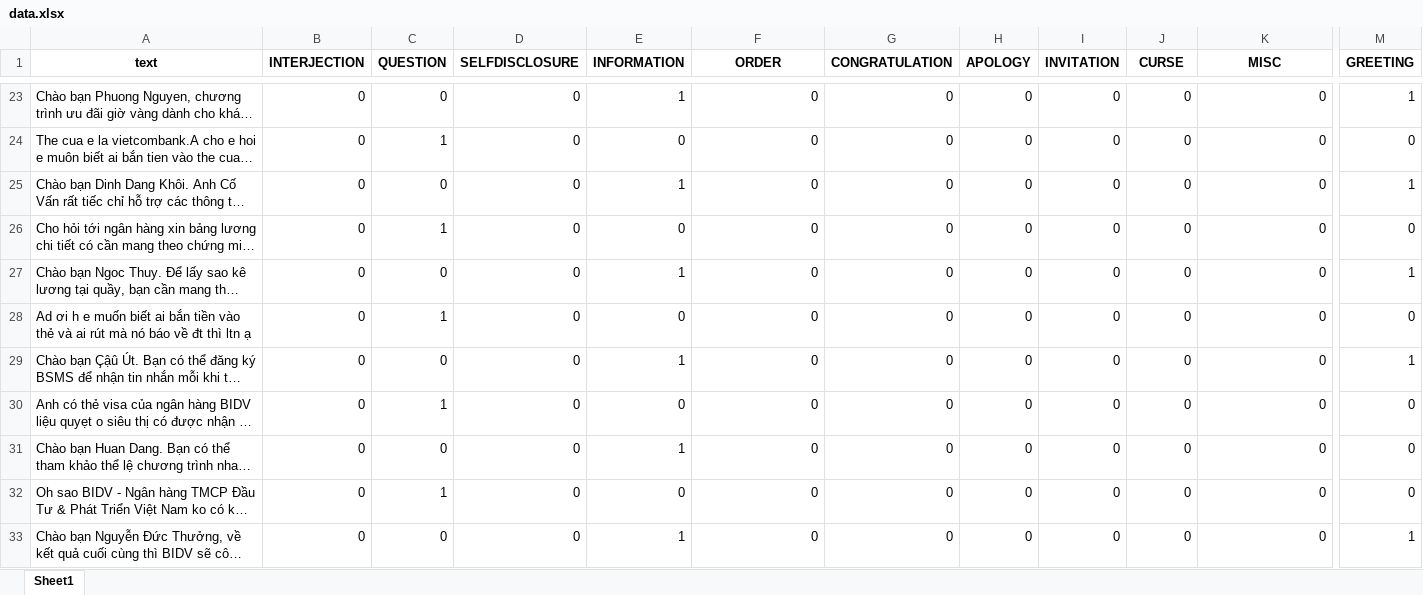
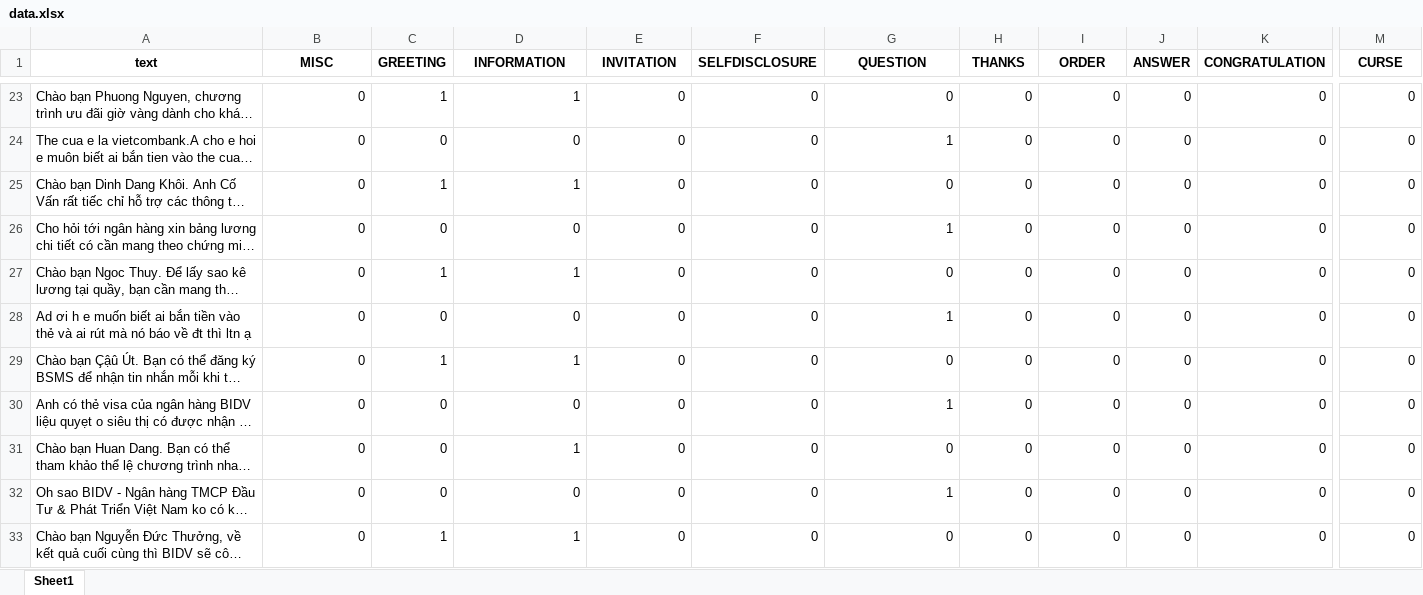
Before and after one commit to rain1024/sentiment, an Excel workbook: data/fb_bank_act_2/corpus/data.xlsx, sheet Sheet1, drawn as a sheet; only a part is shown, gaps mark what is left out; long unchanged cells end in …; values as stored, in another font and other column widths than the file's, no borders; the diff covers the shown part only; the diff names each change by its address in the sheet, - before the commit and + after, or states it on an @@ line.

```diff
--- a/data/fb_bank_act_2/corpus/data.xlsx (sheet Sheet1)
+++ b/data/fb_bank_act_2/corpus/data.xlsx (sheet Sheet1)
-B1: INTERJECTION
+B1: MISC
-C1: QUESTION
+C1: GREETING
-D1: SELFDISCLOSURE
+D1: INFORMATION
-E1: INFORMATION
+E1: INVITATION
-F1: ORDER
+F1: SELFDISCLOSURE
-G1: CONGRATULATION
+G1: QUESTION
-H1: APOLOGY
+H1: THANKS
-I1: INVITATION
+I1: ORDER
-J1: CURSE
+J1: ANSWER
-K1: MISC
+K1: CONGRATULATION
-M1: GREETING
+M1: CURSE
-C23 (GREETING): 0
+C23 (GREETING): 1
-D23 (INFORMATION): 0
+D23 (INFORMATION): 1
-E23 (INVITATION): 1
+E23 (INVITATION): 0
-M23 (CURSE): 1
+M23 (CURSE): 0
-C24 (GREETING): 1
+C24 (GREETING): 0
-G24 (QUESTION): 0
+G24 (QUESTION): 1
-C25 (GREETING): 0
+C25 (GREETING): 1
-D25 (INFORMATION): 0
+D25 (INFORMATION): 1
-E25 (INVITATION): 1
+E25 (INVITATION): 0
-M25 (CURSE): 1
+M25 (CURSE): 0
-C26 (GREETING): 1
+C26 (GREETING): 0
-G26 (QUESTION): 0
+G26 (QUESTION): 1
-C27 (GREETING): 0
+C27 (GREETING): 1
-D27 (INFORMATION): 0
+D27 (INFORMATION): 1
-E27 (INVITATION): 1
+E27 (INVITATION): 0
-M27 (CURSE): 1
+M27 (CURSE): 0
-C28 (GREETING): 1
+C28 (GREETING): 0
-G28 (QUESTION): 0
+G28 (QUESTION): 1
-C29 (GREETING): 0
+C29 (GREETING): 1
-D29 (INFORMATION): 0
+D29 (INFORMATION): 1
-E29 (INVITATION): 1
+E29 (INVITATION): 0
-M29 (CURSE): 1
+M29 (CURSE): 0
-C30 (GREETING): 1
+C30 (GREETING): 0
-G30 (QUESTION): 0
+G30 (QUESTION): 1
-D31 (INFORMATION): 0
+D31 (INFORMATION): 1
-E31 (INVITATION): 1
+E31 (INVITATION): 0
-C32 (GREETING): 1
+C32 (GREETING): 0
-G32 (QUESTION): 0
+G32 (QUESTION): 1
-C33 (GREETING): 0
+C33 (GREETING): 1
-D33 (INFORMATION): 0
+D33 (INFORMATION): 1
-E33 (INVITATION): 1
+E33 (INVITATION): 0
-M33 (CURSE): 1
+M33 (CURSE): 0
```
Also changed, not shown: 1842 edited cells elsewhere in this sheet, 49 other files.
